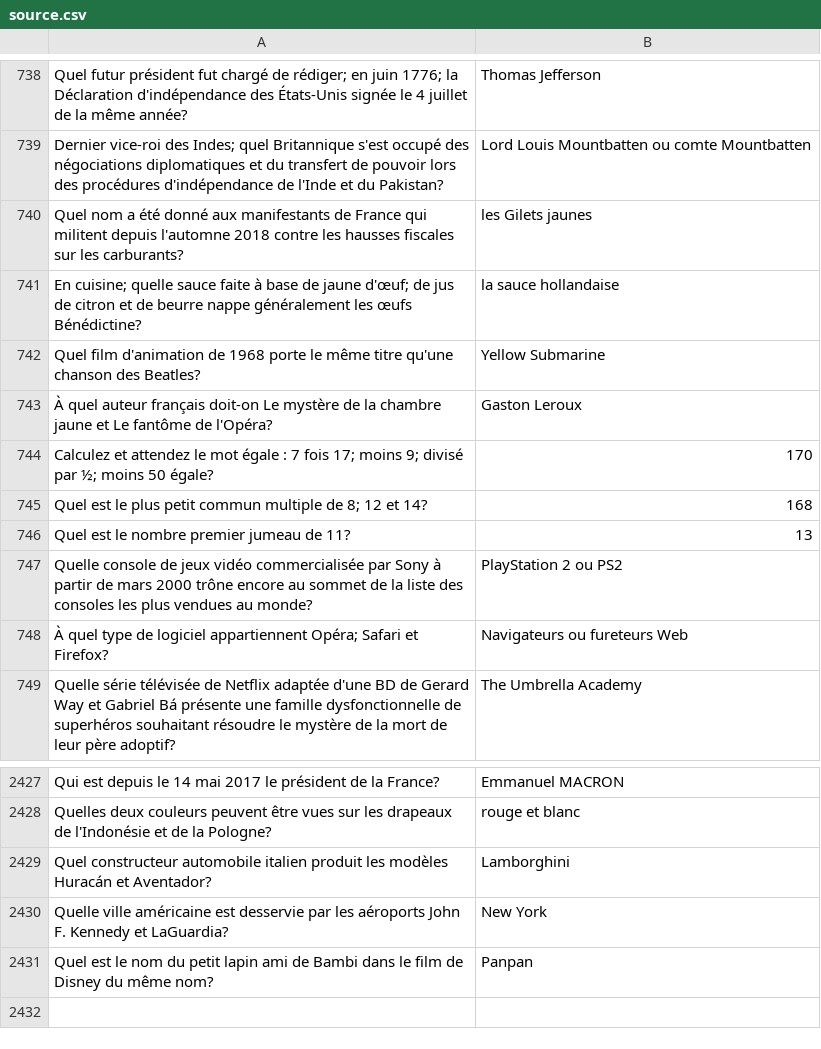
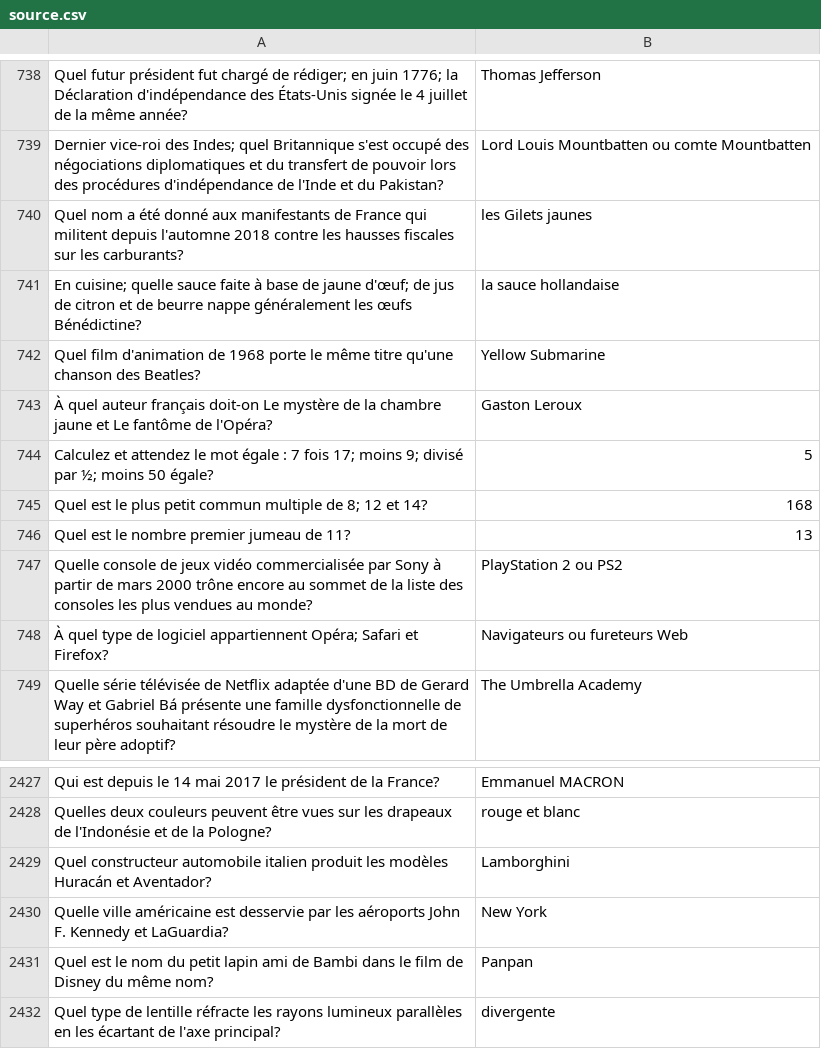
Before and after one commit to phil3838/GEH-training, a CSV file: src/assets/questions/source.csv, drawn as a sheet; only a part is shown, gaps mark what is left out; the diff names each change by its address in the sheet, - before the commit and + after, or states it on an @@ line.

Commit message:
update questions

```diff
--- a/src/assets/questions/source.csv
+++ b/src/assets/questions/source.csv
-B744: 170
+B744: 5
+row 2432: Quel type de lentille réfracte les rayons lumineux parallèles en les écartant de l'axe principal? | divergente
```
Also changed, not shown: 1 other file.
